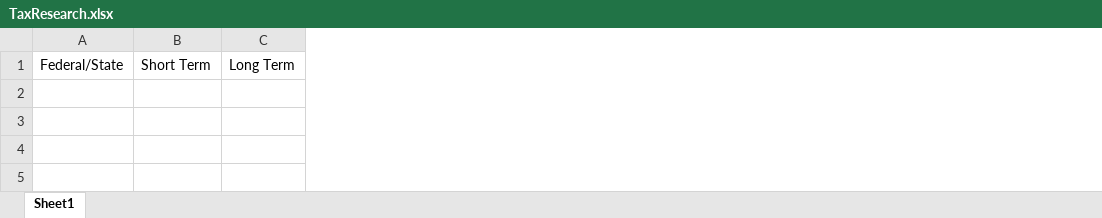
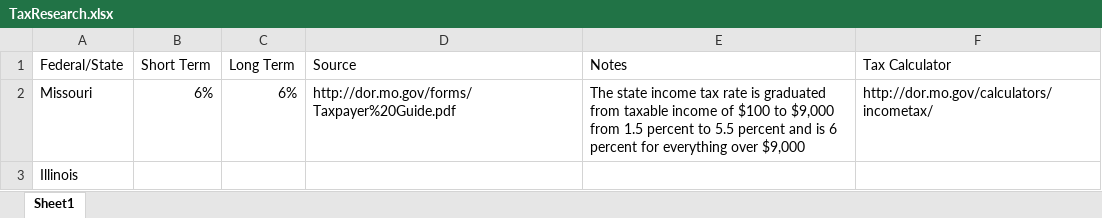
Before and after one commit to auggie-lahey/CrypTax-Consultant, an Excel workbook: TaxResearch.xlsx, sheet Sheet1, drawn as a sheet; values as stored, in another font and other column widths than the file's, no borders; the diff names each change by its address in the sheet, - before the commit and + after, or states it on an @@ line.

Commit message:
Missouri
Found Info on Missouri

```diff
--- a/TaxResearch.xlsx (sheet Sheet1)
+++ b/TaxResearch.xlsx (sheet Sheet1)
+column D (Source), empty
+column E (Notes), empty
+column F (Tax Calculator), empty
+row 2: Missouri | 6% | 6% | http://dor.mo.gov/forms/Taxpayer%20Guide.pdf | The state income tax rate is graduated from taxable income of $100 to $9,000 from 1.5 percent to 5.5 percent and is 6 percent for everything over $9,000 | http://dor.mo.gov/calculators/incometax/
+row 3: Illinois
```
Also changed, not shown: 1 other file.
